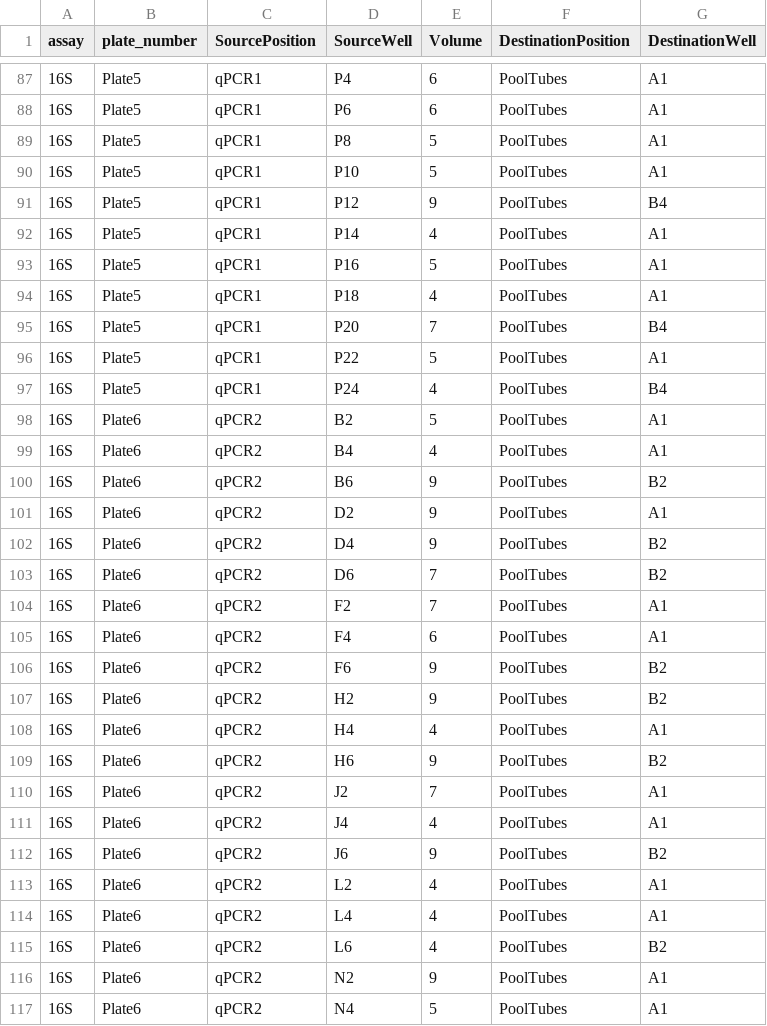
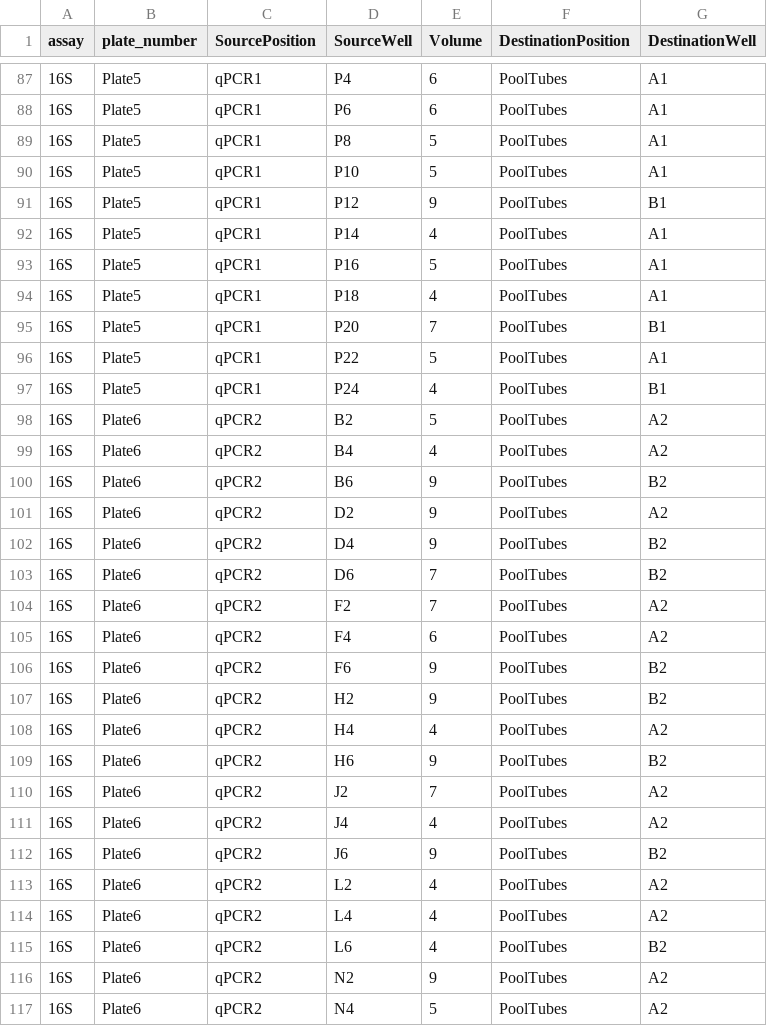
Before and after one commit to Minderoo-OceanOmics-Centre-UWA/qPCR_setup_pooling, a CSV file: test_data/output/biomek_pooling_workbook_2.csv, drawn as a sheet; only a part is shown, gaps mark what is left out; the diff covers the shown part only.

```diff
--- a/test_data/output/biomek_pooling_workbook_2.csv
+++ b/test_data/output/biomek_pooling_workbook_2.csv
@@ -90,3 +90,3 @@ assay,plate_number,SourcePosition,SourceWell,Volume,DestinationPosition,Destinat
 16S,Plate5,qPCR1,P10,5,PoolTubes,A1
-16S,Plate5,qPCR1,P12,9,PoolTubes,B4
+16S,Plate5,qPCR1,P12,9,PoolTubes,B1
 16S,Plate5,qPCR1,P14,4,PoolTubes,A1
@@ -94,24 +94,24 @@ assay,plate_number,SourcePosition,SourceWell,Volume,DestinationPosition,Destinat
 16S,Plate5,qPCR1,P18,4,PoolTubes,A1
-16S,Plate5,qPCR1,P20,7,PoolTubes,B4
+16S,Plate5,qPCR1,P20,7,PoolTubes,B1
 16S,Plate5,qPCR1,P22,5,PoolTubes,A1
-16S,Plate5,qPCR1,P24,4,PoolTubes,B4
-16S,Plate6,qPCR2,B2,5,PoolTubes,A1
-16S,Plate6,qPCR2,B4,4,PoolTubes,A1
+16S,Plate5,qPCR1,P24,4,PoolTubes,B1
+16S,Plate6,qPCR2,B2,5,PoolTubes,A2
+16S,Plate6,qPCR2,B4,4,PoolTubes,A2
 16S,Plate6,qPCR2,B6,9,PoolTubes,B2
-16S,Plate6,qPCR2,D2,9,PoolTubes,A1
+16S,Plate6,qPCR2,D2,9,PoolTubes,A2
 16S,Plate6,qPCR2,D4,9,PoolTubes,B2
 16S,Plate6,qPCR2,D6,7,PoolTubes,B2
-16S,Plate6,qPCR2,F2,7,PoolTubes,A1
-16S,Plate6,qPCR2,F4,6,PoolTubes,A1
+16S,Plate6,qPCR2,F2,7,PoolTubes,A2
+16S,Plate6,qPCR2,F4,6,PoolTubes,A2
 16S,Plate6,qPCR2,F6,9,PoolTubes,B2
 16S,Plate6,qPCR2,H2,9,PoolTubes,B2
-16S,Plate6,qPCR2,H4,4,PoolTubes,A1
+16S,Plate6,qPCR2,H4,4,PoolTubes,A2
 16S,Plate6,qPCR2,H6,9,PoolTubes,B2
-16S,Plate6,qPCR2,J2,7,PoolTubes,A1
-16S,Plate6,qPCR2,J4,4,PoolTubes,A1
+16S,Plate6,qPCR2,J2,7,PoolTubes,A2
+16S,Plate6,qPCR2,J4,4,PoolTubes,A2
 16S,Plate6,qPCR2,J6,9,PoolTubes,B2
-16S,Plate6,qPCR2,L2,4,PoolTubes,A1
-16S,Plate6,qPCR2,L4,4,PoolTubes,A1
+16S,Plate6,qPCR2,L2,4,PoolTubes,A2
+16S,Plate6,qPCR2,L4,4,PoolTubes,A2
 16S,Plate6,qPCR2,L6,4,PoolTubes,B2
-16S,Plate6,qPCR2,N2,9,PoolTubes,A1
-16S,Plate6,qPCR2,N4,5,PoolTubes,A1
+16S,Plate6,qPCR2,N2,9,PoolTubes,A2
+16S,Plate6,qPCR2,N4,5,PoolTubes,A2
```
Also changed, not shown: 172 edited cells elsewhere in this file, test_data/output/biomek_pooling_workbook_1.csv, test_data/output/biomek_pooling_workbook_3.csv, 50 other files.
